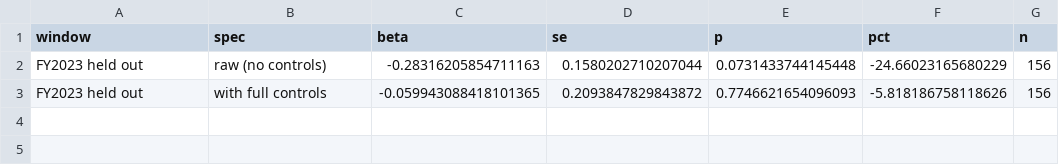
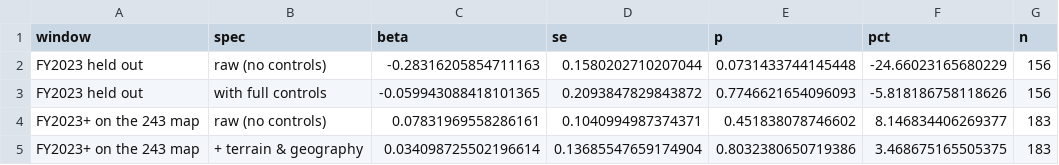
Before and after one commit to kashishbhardwaj2001/ward-capex, a CSV file: output/tables/post2022_holdout.csv, drawn as a sheet; the diff names each change by its address in the sheet, - before the commit and + after, or states it on an @@ line.

```diff
--- a/output/tables/post2022_holdout.csv
+++ b/output/tables/post2022_holdout.csv
+row 4: FY2023+ on the 243 map | raw (no controls) | 0.07831969558286161 | 0.1040994987374371 | 0.451838078746602 | 8.146834406269377 | 183
+row 5: FY2023+ on the 243 map | + terrain & geography | 0.034098725502196614 | 0.13685547659174904 | 0.8032380650719386 | 3.468675165505375 | 183
```
Also changed, not shown: 1 other file.
